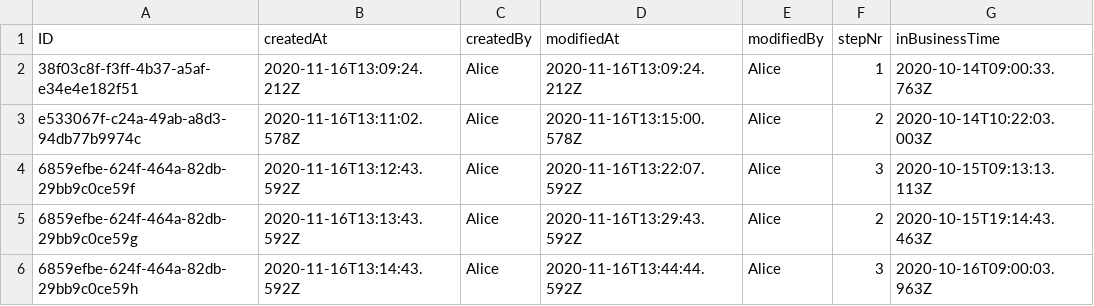
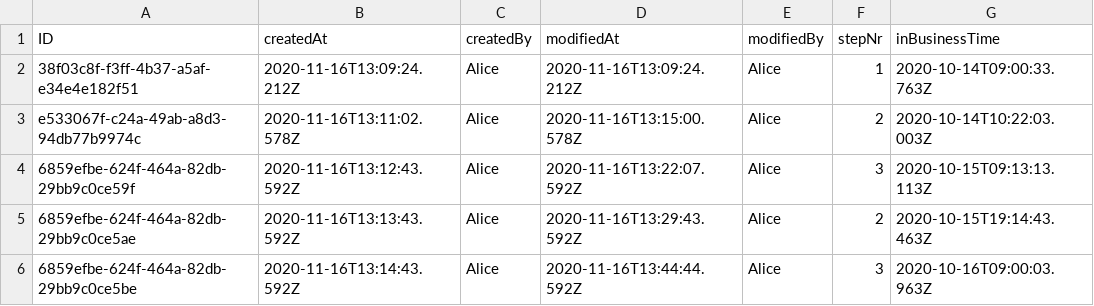
Before and after one commit to AndreaCaretti/Altea, a CSV file: multitenant/db/local_data/cloudcoldchain-ResidenceTime.csv, drawn as a sheet; only a part is shown; the diff names each change by its address in the sheet, - before the commit and + after, or states it on an @@ line.

Commit message:
g e h non sono valori possibili in un guid esedecimale

```diff
--- a/multitenant/db/local_data/cloudcoldchain-ResidenceTime.csv
+++ b/multitenant/db/local_data/cloudcoldchain-ResidenceTime.csv
-A5 (ID): 6859efbe-624f-464a-82db-29bb9c0ce59g
+A5 (ID): 6859efbe-624f-464a-82db-29bb9c0ce5ae
-A6 (ID): 6859efbe-624f-464a-82db-29bb9c0ce59h
+A6 (ID): 6859efbe-624f-464a-82db-29bb9c0ce5be
```
